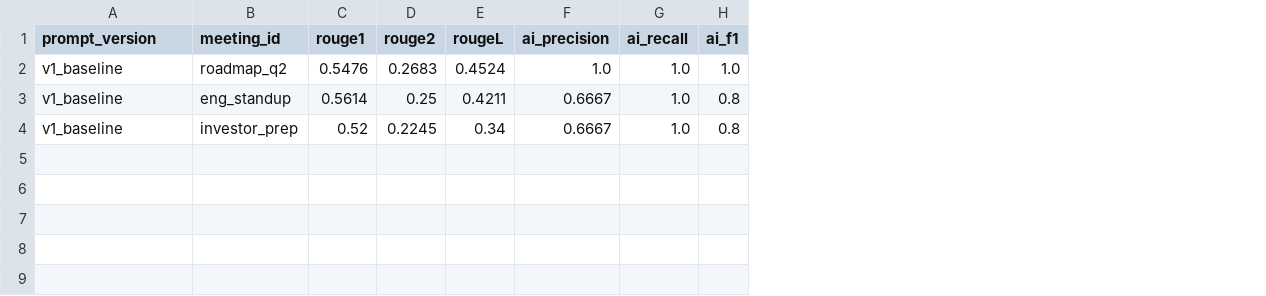
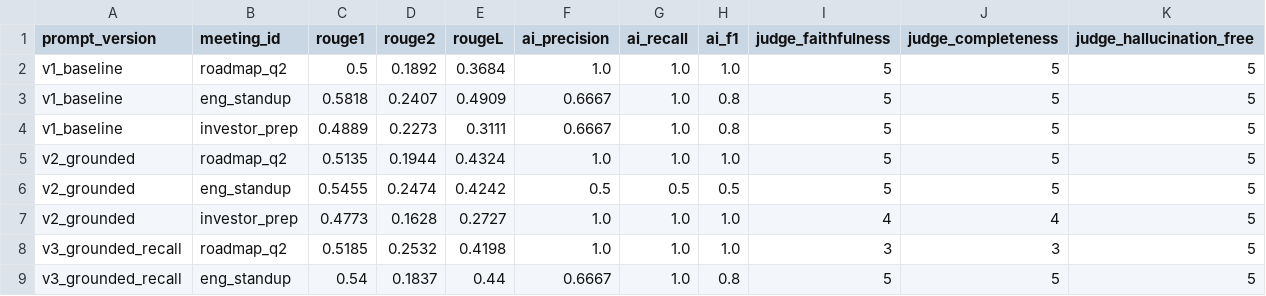
Before and after one commit to vhu0817/Meet-Bot, a CSV file: eval/results/results.csv, drawn as a sheet; the diff names each change by its address in the sheet, - before the commit and + after, or states it on an @@ line.

Commit message:
Eval Update

```diff
--- a/eval/results/results.csv
+++ b/eval/results/results.csv
+column I (judge_faithfulness), rows 2-4: all 5
+column J (judge_completeness), rows 2-4: all 5
+column K (judge_hallucination_free), rows 2-4: all 5
-C2 (rouge1): 0.5476
+C2 (rouge1): 0.5
-D2 (rouge2): 0.2683
+D2 (rouge2): 0.1892
-E2 (rougeL): 0.4524
+E2 (rougeL): 0.3684
-C3 (rouge1): 0.5614
+C3 (rouge1): 0.5818
-D3 (rouge2): 0.25
+D3 (rouge2): 0.2407
-E3 (rougeL): 0.4211
+E3 (rougeL): 0.4909
-C4 (rouge1): 0.52
+C4 (rouge1): 0.4889
-D4 (rouge2): 0.2245
+D4 (rouge2): 0.2273
-E4 (rougeL): 0.34
+E4 (rougeL): 0.3111
+row 5: v2_grounded | roadmap_q2 | 0.5135 | 0.1944 | 0.4324 | 1.0 | 1.0 | 1.0 | 5 | 5 | 5
+row 6: v2_grounded | eng_standup | 0.5455 | 0.2474 | 0.4242 | 0.5 | 0.5 | 0.5 | 5 | 5 | 5
+row 7: v2_grounded | investor_prep | 0.4773 | 0.1628 | 0.2727 | 1.0 | 1.0 | 1.0 | 4 | 4 | 5
+row 8: v3_grounded_recall | roadmap_q2 | 0.5185 | 0.2532 | 0.4198 | 1.0 | 1.0 | 1.0 | 3 | 3 | 5
+row 9: v3_grounded_recall | eng_standup | 0.54 | 0.1837 | 0.44 | 0.6667 | 1.0 | 0.8 | 5 | 5 | 5
```
Also changed, not shown: 5 other files.
